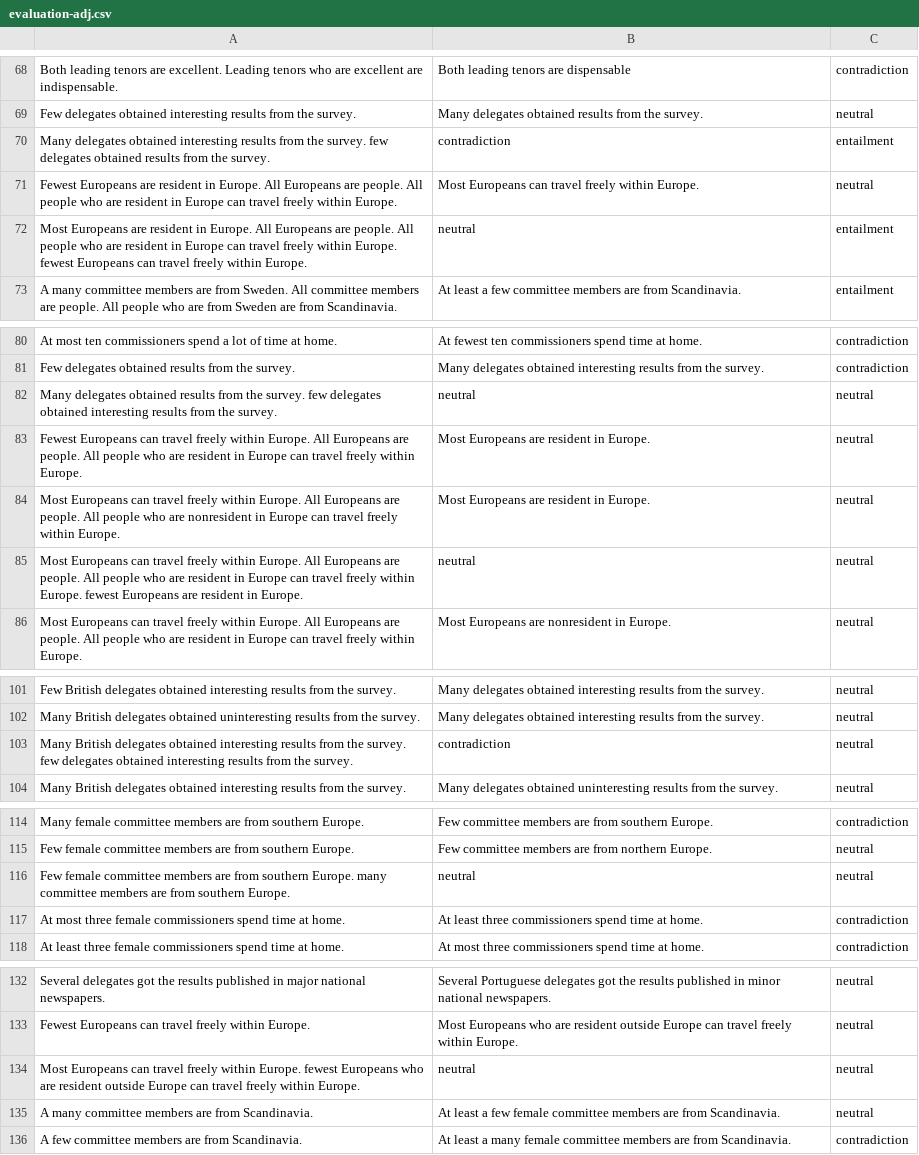
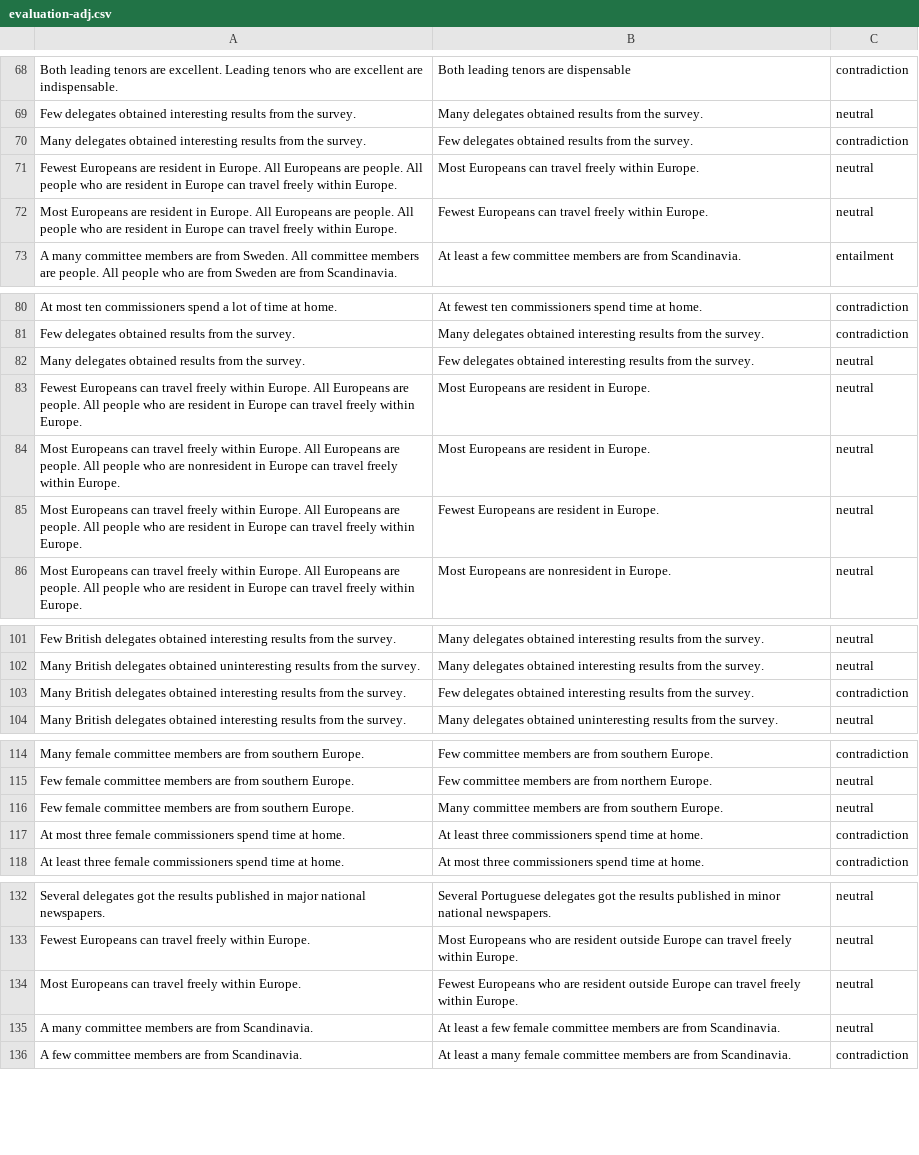
Before and after one commit to stefanDeveloper/inference, a CSV file: data/evaluation-adj.csv, drawn as a sheet; only a part is shown, gaps mark what is left out; the diff covers the shown part only.

Commit message:
Fix wrong columns

```diff
--- a/data/evaluation-adj.csv
+++ b/data/evaluation-adj.csv
@@ -69,5 +69,5 @@ Both leading tenors are excellent. Leading tenors who are excellent are indispen
 Few delegates obtained interesting results from the survey.,Many delegates obtained results from the survey.,neutral
-Many delegates obtained interesting results from the survey. few delegates obtained results from the survey.,contradiction,entailment
+Many delegates obtained interesting results from the survey.,Few delegates obtained results from the survey.,contradiction
 Fewest Europeans are resident in Europe. All Europeans are people. All people who are resident in Europe can travel freely within Europe.,Most Europeans can travel freely within Europe.,neutral
-Most Europeans are resident in Europe. All Europeans are people. All people who are resident in Europe can travel freely within Europe. fewest Europeans can travel freely within Europe.,neutral,entailment
+Most Europeans are resident in Europe. All Europeans are people. All people who are resident in Europe can travel freely within Europe.,Fewest Europeans can travel freely within Europe.,neutral
 A many committee members are from Sweden. All committee members are people. All people who are from Sweden are from Scandinavia.,At least a few committee members are from Scandinavia.,entailment
@@ -81,6 +81,6 @@ At most ten commissioners spend a lot of time at home.,At fewest ten commissione
 Few delegates obtained results from the survey.,Many delegates obtained interesting results from the survey.,contradiction
-Many delegates obtained results from the survey. few delegates obtained interesting results from the survey.,neutral,neutral
+Many delegates obtained results from the survey.,Few delegates obtained interesting results from the survey.,neutral
 Fewest Europeans can travel freely within Europe. All Europeans are people. All people who are resident in Europe can travel freely within Europe.,Most Europeans are resident in Europe.,neutral
 Most Europeans can travel freely within Europe. All Europeans are people. All people who are nonresident in Europe can travel freely within Europe.,Most Europeans are resident in Europe.,neutral
-Most Europeans can travel freely within Europe. All Europeans are people. All people who are resident in Europe can travel freely within Europe. fewest Europeans are resident in Europe.,neutral,neutral
+Most Europeans can travel freely within Europe. All Europeans are people. All people who are resident in Europe can travel freely within Europe.,Fewest Europeans are resident in Europe.,neutral
 Most Europeans can travel freely within Europe. All Europeans are people. All people who are resident in Europe can travel freely within Europe.,Most Europeans are nonresident in Europe.,neutral
@@ -102,3 +102,3 @@ Few British delegates obtained interesting results from the survey.,Many delegat
 Many British delegates obtained uninteresting results from the survey.,Many delegates obtained interesting results from the survey.,neutral
-Many British delegates obtained interesting results from the survey. few delegates obtained interesting results from the survey.,contradiction,neutral
+Many British delegates obtained interesting results from the survey.,Few delegates obtained interesting results from the survey.,contradiction
 Many British delegates obtained interesting results from the survey.,Many delegates obtained uninteresting results from the survey.,neutral
@@ -115,3 +115,3 @@ Many female committee members are from southern Europe.,Few committee members ar
 Few female committee members are from southern Europe.,Few committee members are from northern Europe.,neutral
-Few female committee members are from southern Europe. many committee members are from southern Europe.,neutral,neutral
+Few female committee members are from southern Europe.,Many committee members are from southern Europe.,neutral
 At most three female commissioners spend time at home.,At least three commissioners spend time at home.,contradiction
@@ -133,3 +133,3 @@ Several delegates got the results published in major national newspapers.,Severa
 Fewest Europeans can travel freely within Europe.,Most Europeans who are resident outside Europe can travel freely within Europe.,neutral
-Most Europeans can travel freely within Europe. fewest Europeans who are resident outside Europe can travel freely within Europe.,neutral,neutral
+Most Europeans can travel freely within Europe.,Fewest Europeans who are resident outside Europe can travel freely within Europe.,neutral
 A many committee members are from Scandinavia.,At least a few female committee members are from Scandinavia.,neutral
```
Also changed, not shown: 1 added row, 1 removed row and 4 edited cells elsewhere in this file.
